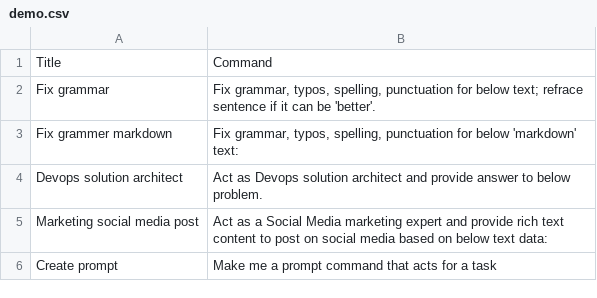
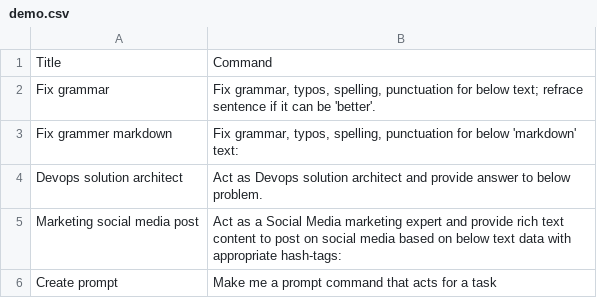
Before and after one commit to kk-rishang/gpt-prompts, a CSV file: demo.csv, drawn as a sheet; the diff names each change by its address in the sheet, - before the commit and + after, or states it on an @@ line.

Commit message:
aa

```diff
--- a/demo.csv
+++ b/demo.csv
-B5: …below text data:
+B5: …below text data with appropriate hash-tags:
```
